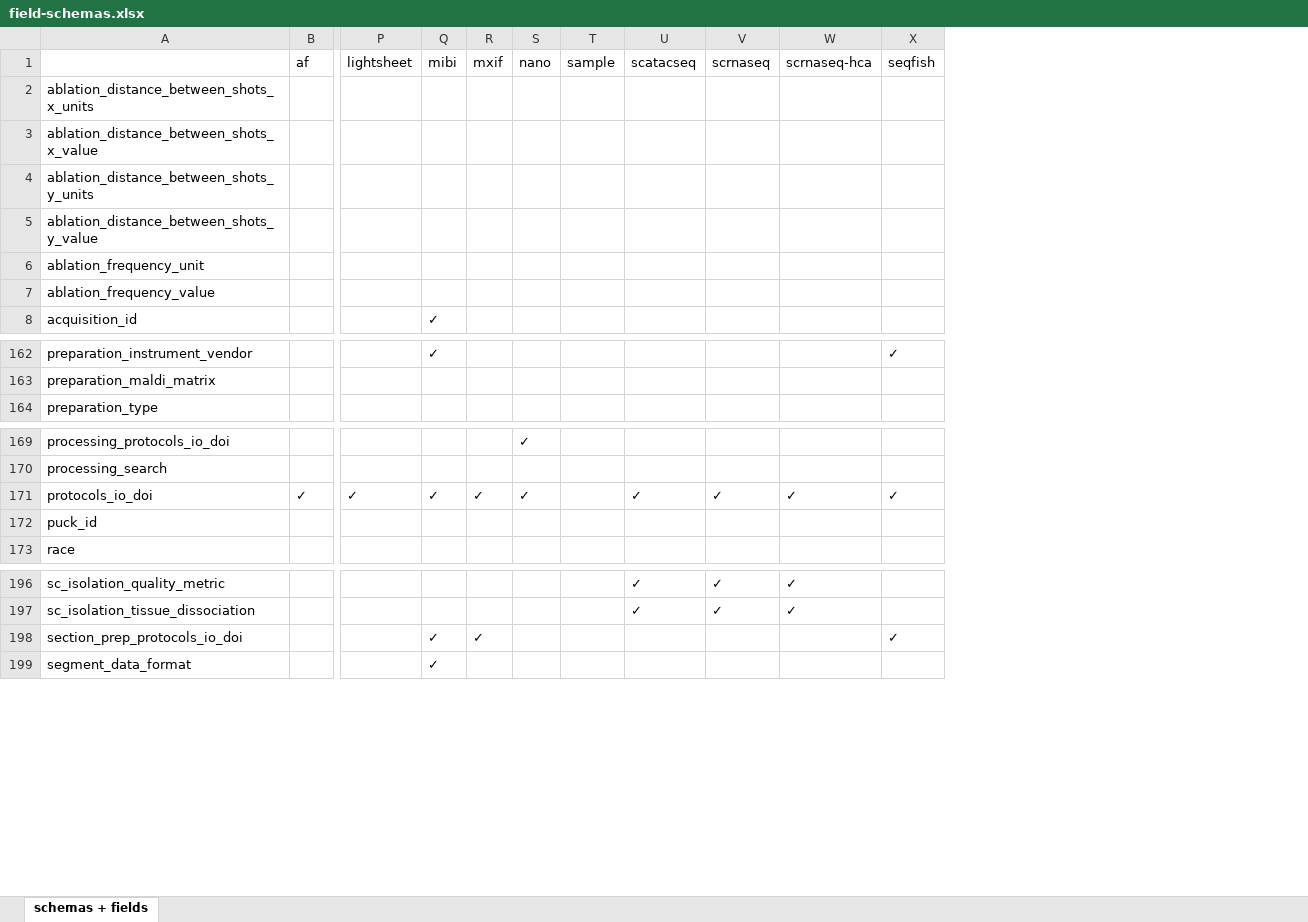
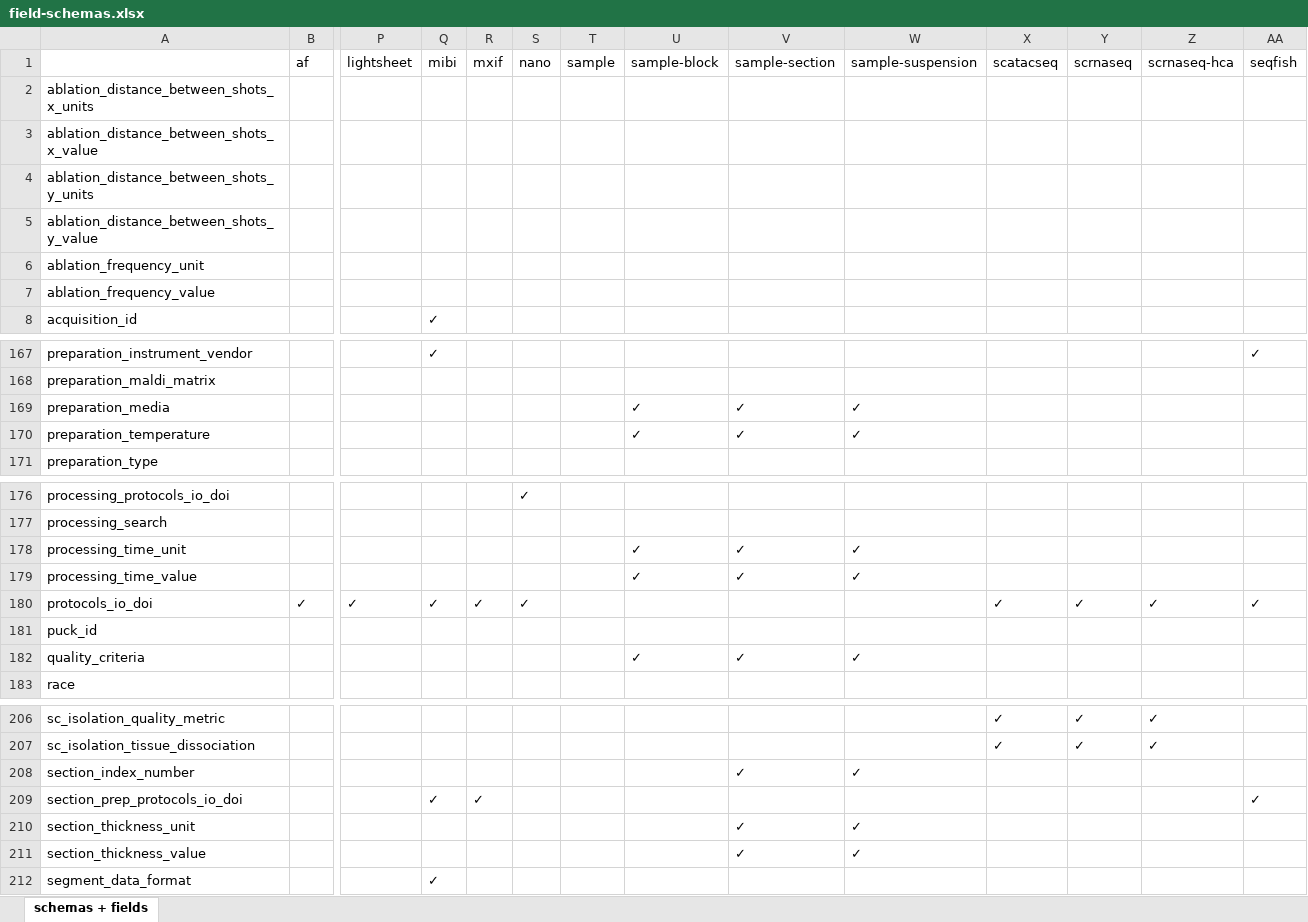
Before and after one commit to hubmapconsortium/ingest-validation-tools, an Excel workbook: docs/field-schemas.xlsx, sheet schemas + fields, drawn as a sheet; only a part is shown, gaps mark what is left out; values as stored, in another font and other column widths than the file's, no borders; rows hold the shown columns only; the diff covers the shown part only; the diff names each change by its address in the sheet, - before the commit and + after, or states it on an @@ line.

Commit message:
Change format of field reports, since sample field names collide with donor

```diff
--- a/docs/field-schemas.xlsx (sheet schemas + fields)
+++ b/docs/field-schemas.xlsx (sheet schemas + fields)
+column U (sample-block), empty
+column V (sample-section), empty
+column W (sample-suspension), empty
+row 169: preparation_media |  |  |  |  |  |  | ✓ | ✓ | ✓
+row 170: preparation_temperature |  |  |  |  |  |  | ✓ | ✓ | ✓
+row 178: processing_time_unit |  |  |  |  |  |  | ✓ | ✓ | ✓
+row 179: processing_time_value |  |  |  |  |  |  | ✓ | ✓ | ✓
+row 182: quality_criteria |  |  |  |  |  |  | ✓ | ✓ | ✓
+row 208: section_index_number |  |  |  |  |  |  |  | ✓ | ✓
+row 210: section_thickness_unit |  |  |  |  |  |  |  | ✓ | ✓
+row 211: section_thickness_value |  |  |  |  |  |  |  | ✓ | ✓
```
Also changed, not shown: 12 added rows elsewhere in this sheet, 5 other files.
